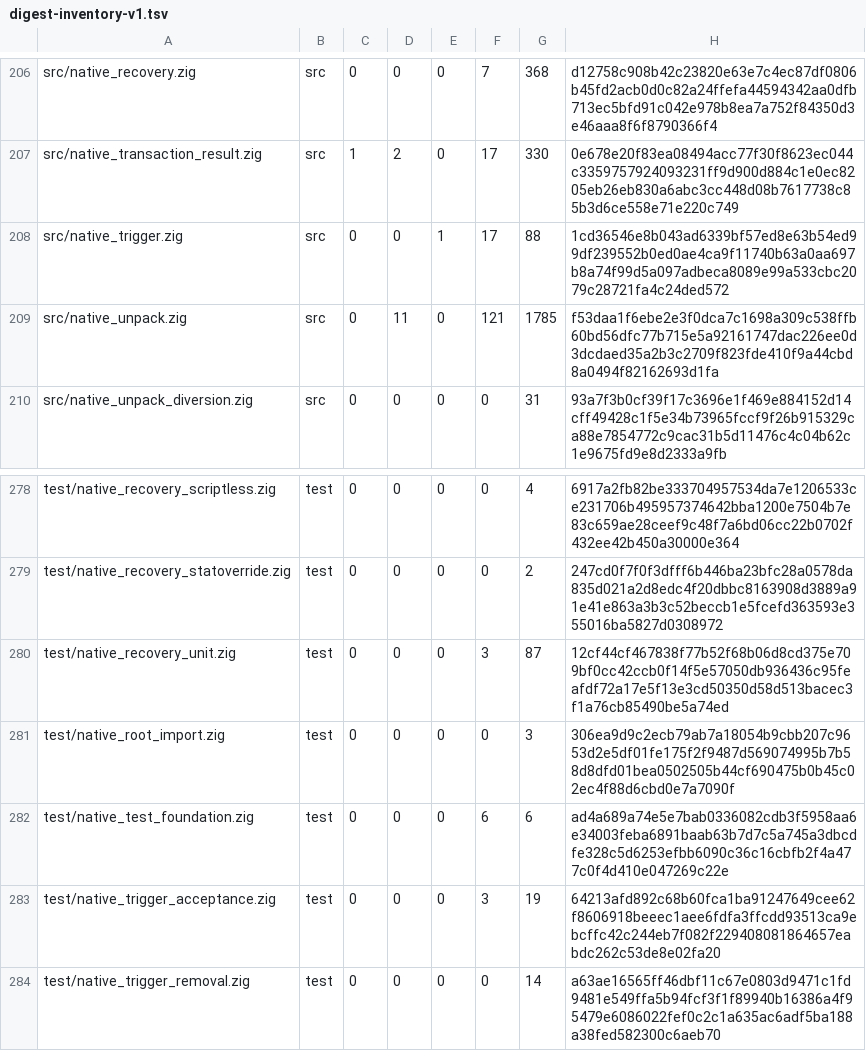
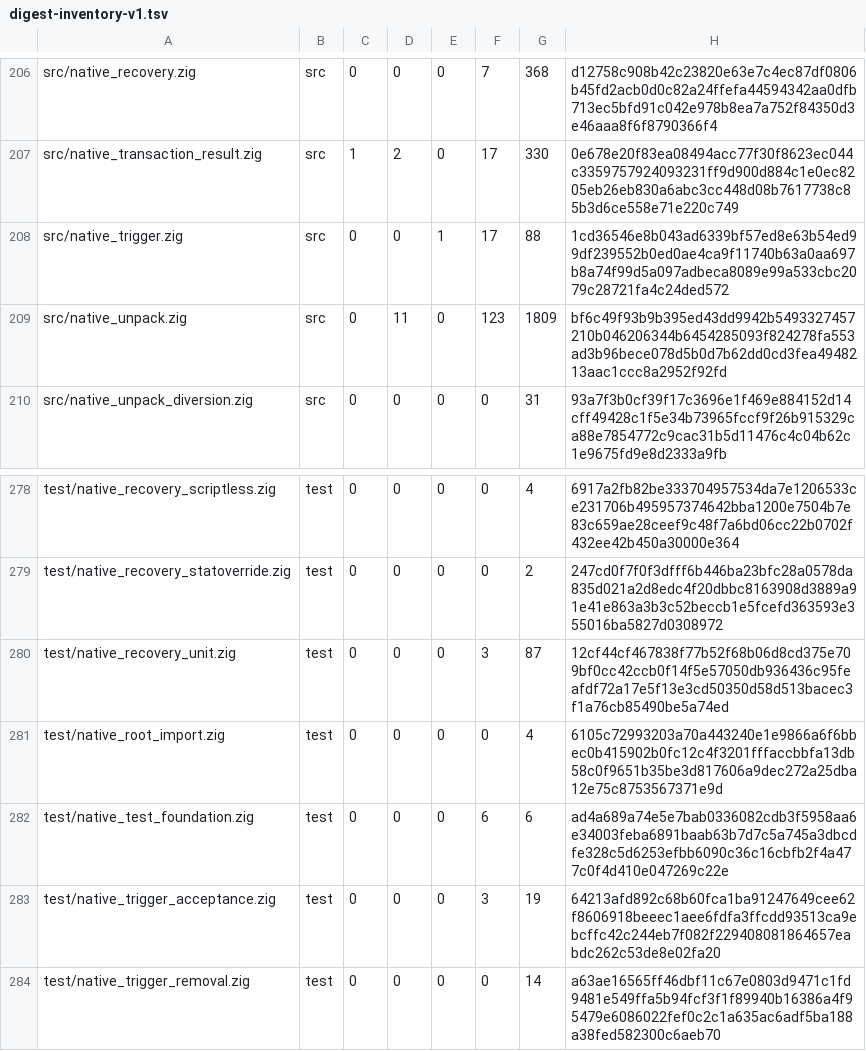
Before and after one commit to cataggar/debz, a TSV file: security/digest-inventory-v1.tsv, drawn as a sheet; only a part is shown, gaps mark what is left out.

```diff
--- a/security/digest-inventory-v1.tsv
+++ b/security/digest-inventory-v1.tsv
@@ -208,3 +208,3 @@ src/native_transaction_result.zig	src	1	2	0	17	330	0e678e20f83ea08494acc77f30f86
 src/native_trigger.zig	src	0	0	1	17	88	1cd36546e8b043ad6339bf57ed8e63b54ed99df239552b0ed0ae4ca9f11740b63a0aa697b8a74f99d5a097adbeca8089e99a533cbc2079c28721fa4c24ded572
-src/native_unpack.zig	src	0	11	0	121	1785	f53daa1f6ebe2e3f0dca7c1698a309c538ffb60bd56dfc77b715e5a92161747dac226ee0d3dcdaed35a2b3c2709f823fde410f9a44cbd8a0494f82162693d1fa
+src/native_unpack.zig	src	0	11	0	123	1809	bf6c49f93b9b395ed43dd9942b5493327457210b046206344b6454285093f824278fa553ad3b96bece078d5b0d7b62dd0cd3fea4948213aac1ccc8a2952f92fd
 src/native_unpack_diversion.zig	src	0	0	0	0	31	93a7f3b0cf39f17c3696e1f469e884152d14cff49428c1f5e34b73965fccf9f26b915329ca88e7854772c9cac31b5d11476c4c04b62c1e9675fd9e8d2333a9fb
@@ -280,3 +280,3 @@ test/native_recovery_statoverride.zig	test	0	0	0	0	2	247cd0f7f0f3dfff6b446ba23bf
 test/native_recovery_unit.zig	test	0	0	0	3	87	12cf44cf467838f77b52f68b06d8cd375e709bf0cc42ccb0f14f5e57050db936436c95feafdf72a17e5f13e3cd50350d58d513bacec3f1a76cb85490be5a74ed
-test/native_root_import.zig	test	0	0	0	0	3	306ea9d9c2ecb79ab7a18054b9cbb207c9653d2e5df01fe175f2f9487d569074995b7b58d8dfd01bea0502505b44cf690475b0b45c02ec4f88d6cbd0e7a7090f
+test/native_root_import.zig	test	0	0	0	0	4	6105c72993203a70a443240e1e9866a6f6bbec0b415902b0fc12c4f3201fffaccbbfa13db58c0f9651b35be3d817606a9dec272a25dba12e75c8753567371e9d
 test/native_test_foundation.zig	test	0	0	0	6	6	ad4a689a74e5e7bab0336082cdb3f5958aa6e34003feba6891baab63b7d7c5a745a3dbcdfe328c5d6253efbb6090c36c16cbfb2f4a477c0f4d410e047269c22e
```
Also changed, not shown: 5 other files.
